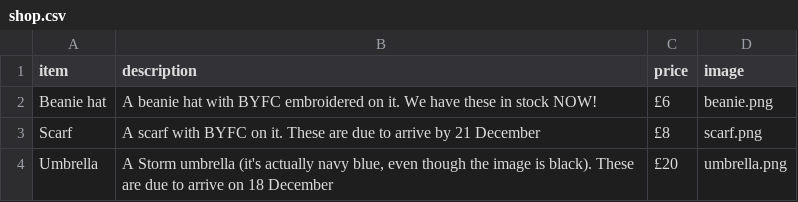
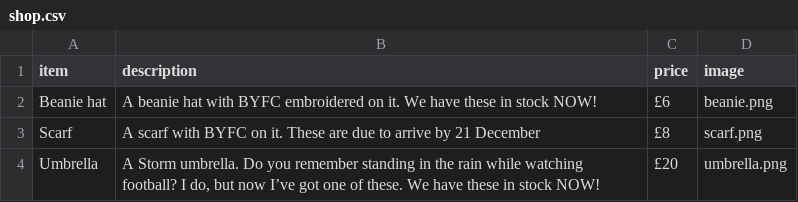
Before and after one commit to Pam-BYFC/BYFC.github.io, a CSV file: _data/shop.csv, drawn as a sheet.

Commit message:
Updated umbrella image and blurb

```diff
--- a/_data/shop.csv
+++ b/_data/shop.csv
@@ -3,2 +3,2 @@ Beanie hat,A beanie hat with BYFC embroidered on it. We have these in stock NOW!
 Scarf,A scarf with BYFC on it. These are due to arrive by 21 December,£8,scarf.png
-Umbrella,"A Storm umbrella (it's actually navy blue, even though the image is black). These are due to arrive on 18 December",£20,umbrella.png
+Umbrella,"A Storm umbrella. Do you remember standing in the rain while watching football? I do, but now I’ve got one of these. We have these in stock NOW!",£20,umbrella.png
```
Also changed, not shown: 1 other file.
